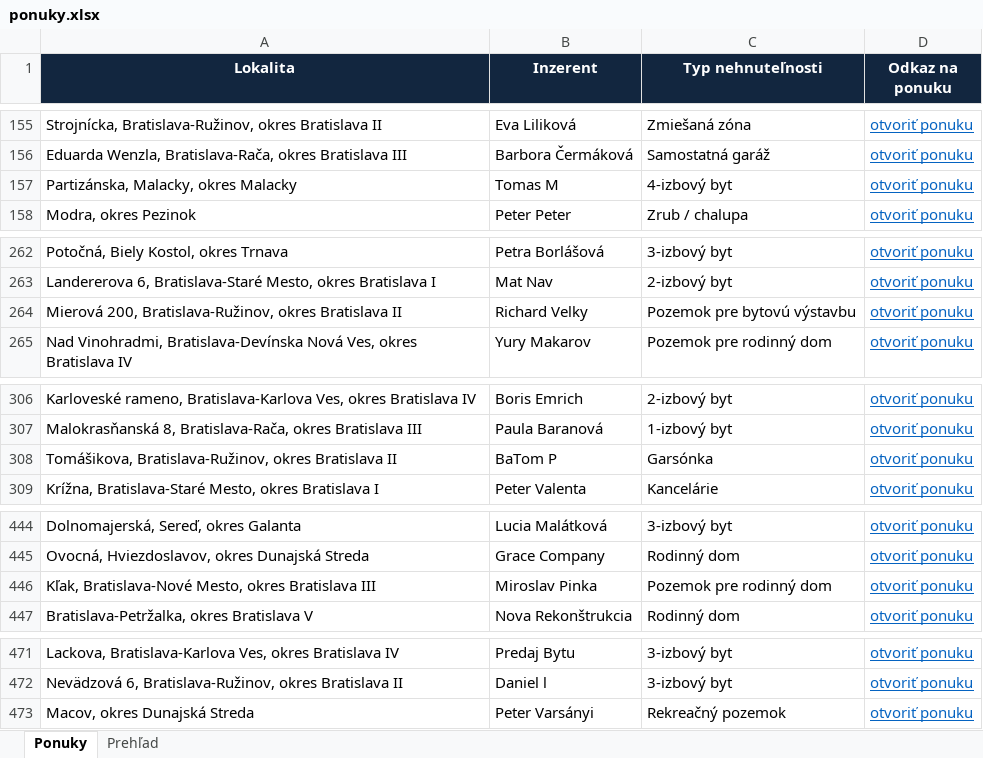
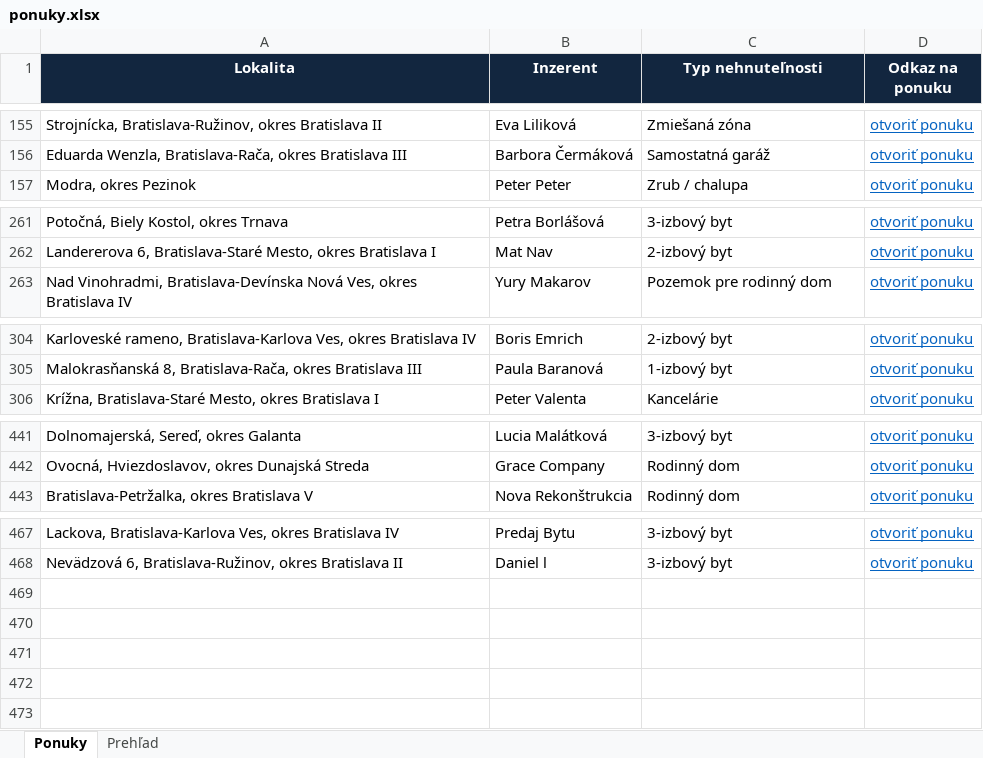
Before and after one commit to mrkubis-nest/nehnutelnosti-scraper, an Excel workbook: public/ponuky.xlsx, sheet Ponuky, drawn as a sheet; only a part is shown, gaps mark what is left out; values as stored, in another font and other column widths than the file's, no borders; the diff names each change by its address in the sheet, - before the commit and + after, or states it on an @@ line.

```diff
--- a/public/ponuky.xlsx (sheet Ponuky)
+++ b/public/ponuky.xlsx (sheet Ponuky)
-row 157: Partizánska, Malacky, okres Malacky | Tomas M | 4-izbový byt | otvoriť ponuku
-row 264: Mierová 200, Bratislava-Ružinov, okres Bratislava II | Richard Velky | Pozemok pre bytovú výstavbu | otvoriť ponuku
-row 308: Tomášikova, Bratislava-Ružinov, okres Bratislava II | BaTom P | Garsónka | otvoriť ponuku
-row 446: Kľak, Bratislava-Nové Mesto, okres Bratislava III | Miroslav Pinka | Pozemok pre rodinný dom | otvoriť ponuku
-row 473: Macov, okres Dunajská Streda | Peter Varsányi | Rekreačný pozemok | otvoriť ponuku
```
Also changed, not shown: sheet Prehľad, 2 other files.
